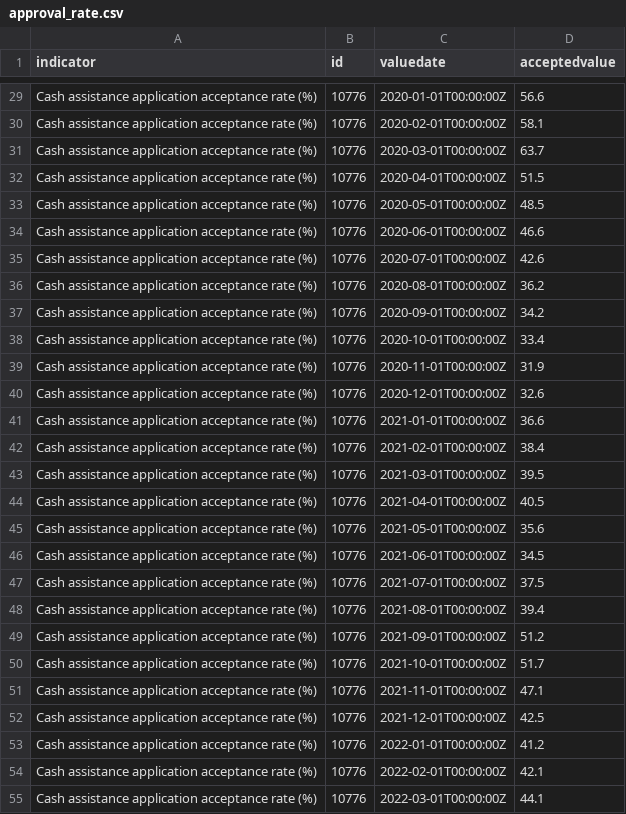
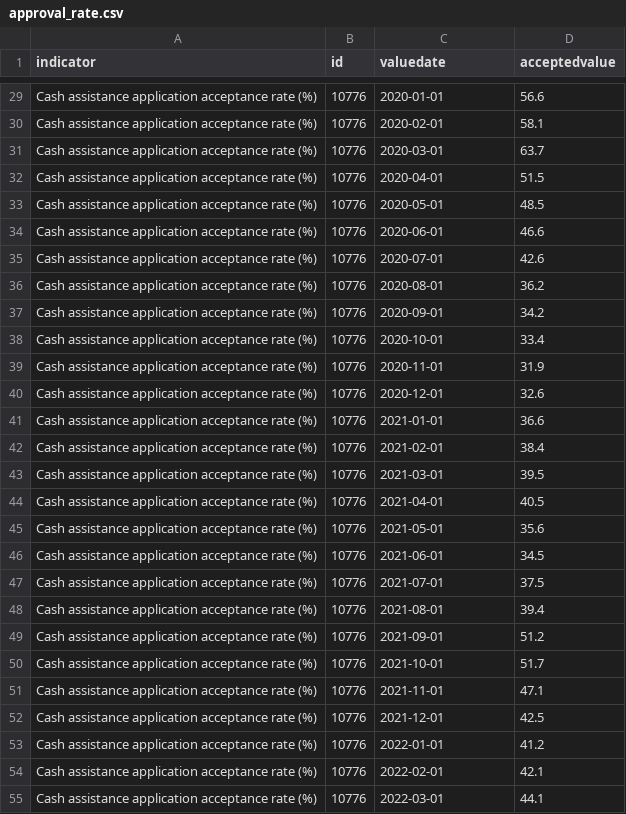
Before and after one commit to pspauster/public-assistance-denials, a CSV file: data/approval_rate.csv, drawn as a sheet; only a part is shown, gaps mark what is left out; the diff covers the shown part only; the diff names each change by its address in the sheet, - before the commit and + after, or states it on an @@ line.

```diff
--- a/data/approval_rate.csv
+++ b/data/approval_rate.csv
-C29 (valuedate): 2020-01-01T00:00:00Z
+C29 (valuedate): 2020-01-01
-C30 (valuedate): 2020-02-01T00:00:00Z
+C30 (valuedate): 2020-02-01
-C31 (valuedate): 2020-03-01T00:00:00Z
+C31 (valuedate): 2020-03-01
-C32 (valuedate): 2020-04-01T00:00:00Z
+C32 (valuedate): 2020-04-01
-C33 (valuedate): 2020-05-01T00:00:00Z
+C33 (valuedate): 2020-05-01
-C34 (valuedate): 2020-06-01T00:00:00Z
+C34 (valuedate): 2020-06-01
-C35 (valuedate): 2020-07-01T00:00:00Z
+C35 (valuedate): 2020-07-01
-C36 (valuedate): 2020-08-01T00:00:00Z
+C36 (valuedate): 2020-08-01
-C37 (valuedate): 2020-09-01T00:00:00Z
+C37 (valuedate): 2020-09-01
-C38 (valuedate): 2020-10-01T00:00:00Z
+C38 (valuedate): 2020-10-01
-C39 (valuedate): 2020-11-01T00:00:00Z
+C39 (valuedate): 2020-11-01
-C40 (valuedate): 2020-12-01T00:00:00Z
+C40 (valuedate): 2020-12-01
-C41 (valuedate): 2021-01-01T00:00:00Z
+C41 (valuedate): 2021-01-01
-C42 (valuedate): 2021-02-01T00:00:00Z
+C42 (valuedate): 2021-02-01
-C43 (valuedate): 2021-03-01T00:00:00Z
+C43 (valuedate): 2021-03-01
-C44 (valuedate): 2021-04-01T00:00:00Z
+C44 (valuedate): 2021-04-01
-C45 (valuedate): 2021-05-01T00:00:00Z
+C45 (valuedate): 2021-05-01
-C46 (valuedate): 2021-06-01T00:00:00Z
+C46 (valuedate): 2021-06-01
-C47 (valuedate): 2021-07-01T00:00:00Z
+C47 (valuedate): 2021-07-01
-C48 (valuedate): 2021-08-01T00:00:00Z
+C48 (valuedate): 2021-08-01
-C49 (valuedate): 2021-09-01T00:00:00Z
+C49 (valuedate): 2021-09-01
-C50 (valuedate): 2021-10-01T00:00:00Z
+C50 (valuedate): 2021-10-01
-C51 (valuedate): 2021-11-01T00:00:00Z
+C51 (valuedate): 2021-11-01
-C52 (valuedate): 2021-12-01T00:00:00Z
+C52 (valuedate): 2021-12-01
-C53 (valuedate): 2022-01-01T00:00:00Z
+C53 (valuedate): 2022-01-01
-C54 (valuedate): 2022-02-01T00:00:00Z
+C54 (valuedate): 2022-02-01
-C55 (valuedate): 2022-03-01T00:00:00Z
+C55 (valuedate): 2022-03-01
```
Also changed, not shown: 46 edited cells elsewhere in this file, data/caseload_monthly.csv, 1 other file.
